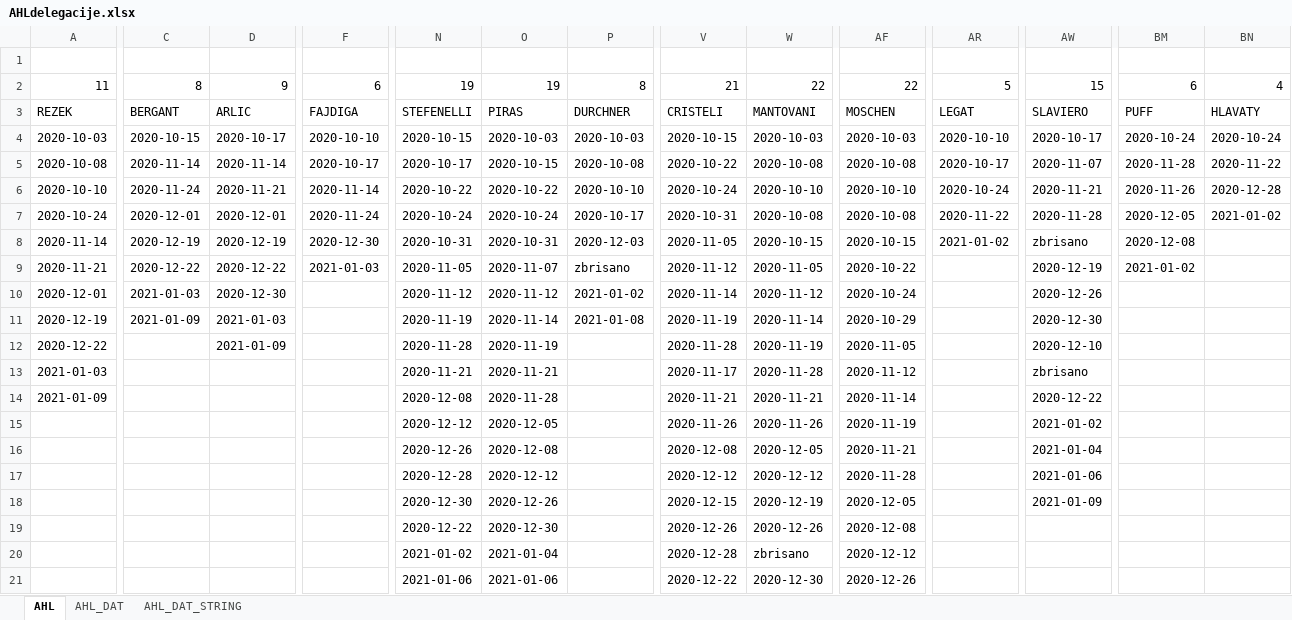
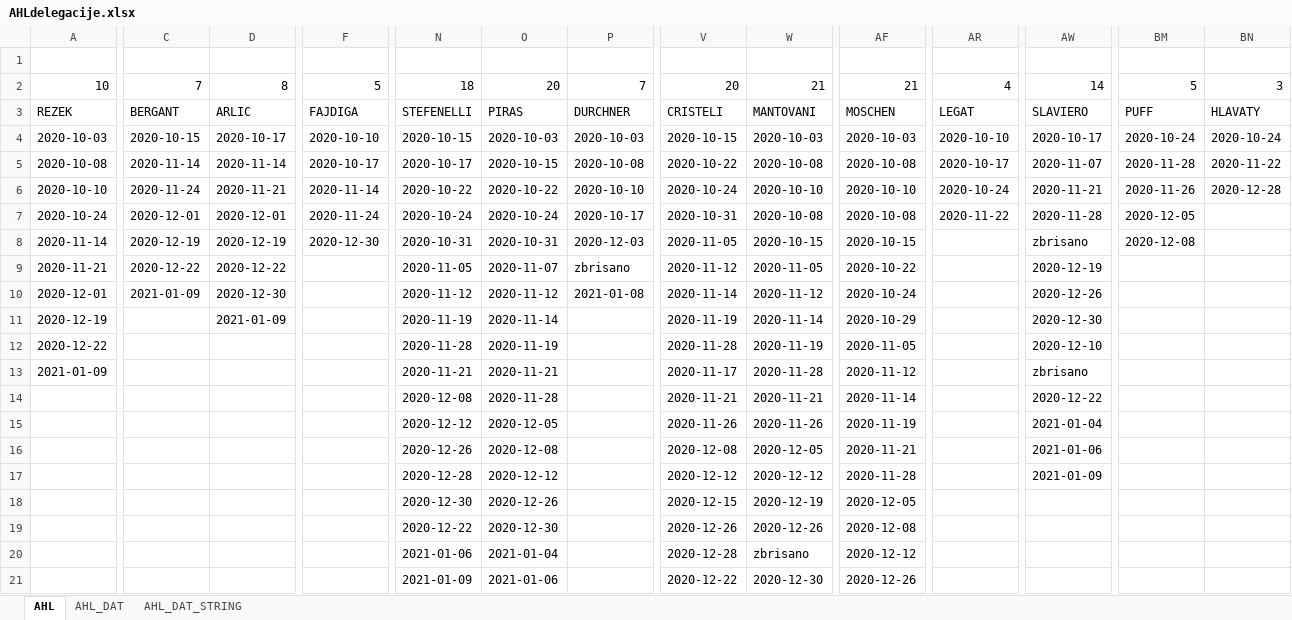
Before and after one commit to snojle23/delegacije, an Excel workbook: data/AHLdelegacije.xlsx, sheet AHL, drawn as a sheet; only a part is shown, gaps mark what is left out; values as stored, in another font and other column widths than the file's, no borders; the diff covers the shown part only; the diff names each change by its address in the sheet, - before the commit and + after, or states it on an @@ line.

```diff
--- a/data/AHLdelegacije.xlsx (sheet AHL)
+++ b/data/AHLdelegacije.xlsx (sheet AHL)
-A2: 11
+A2: 10
-C2: 8
+C2: 7
-D2: 9
+D2: 8
-F2: 6
+F2: 5
-N2: 19
+N2: 18
-O2: 19
+O2: 20
-P2: 8
+P2: 7
-V2: 21
+V2: 20
-W2: 22
+W2: 21
-AF2: 22
+AF2: 21
-AR2: 5
+AR2: 4
-AW2: 15
+AW2: 14
-BM2: 6
+BM2: 5
-BN2: 4
+BN2: 3
-BN7: 2021-01-02
+BN7: (empty)
-AR8: 2021-01-02
+AR8: (empty)
-F9: 2021-01-03
+F9: (empty)
-BM9: 2021-01-02
+BM9: (empty)
-C10: 2021-01-03
+C10: 2021-01-09
-P10: 2021-01-02
+P10: 2021-01-08
-C11: 2021-01-09
+C11: (empty)
-D11: 2021-01-03
+D11: 2021-01-09
-P11: 2021-01-08
+P11: (empty)
-D12: 2021-01-09
+D12: (empty)
-A13: 2021-01-03
+A13: 2021-01-09
-A14: 2021-01-09
+A14: (empty)
-AW15: 2021-01-02
+AW15: 2021-01-04
-AW16: 2021-01-04
+AW16: 2021-01-06
-AW17: 2021-01-06
+AW17: 2021-01-09
-AW18: 2021-01-09
+AW18: (empty)
-N20: 2021-01-02
+N20: 2021-01-06
-N21: 2021-01-06
+N21: 2021-01-09
```
Also changed, not shown: 13 edited cells elsewhere in this sheet, sheet AHL_DAT, sheet AHL_DAT_STRING, data/ICEHLdelegacije.xlsx.
